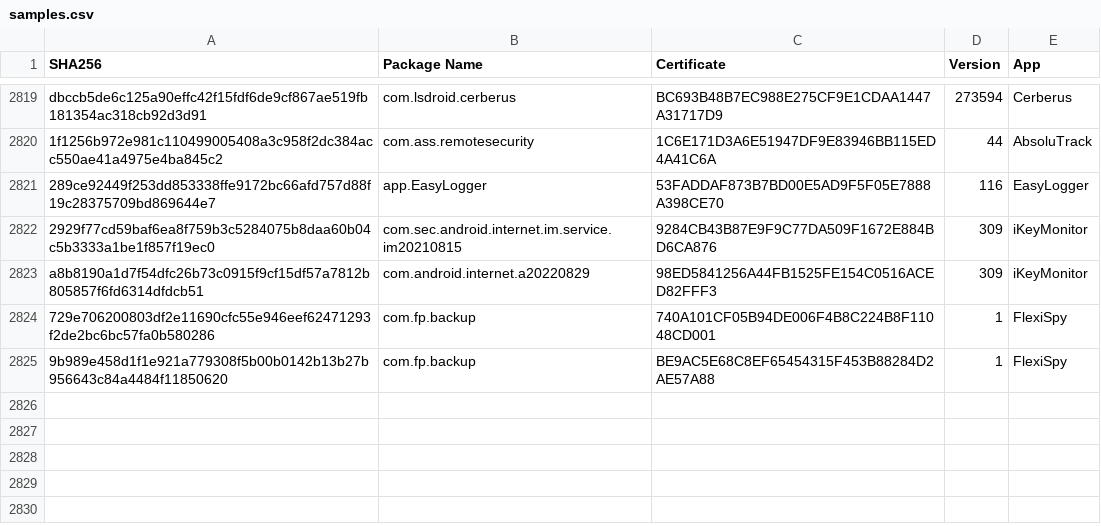
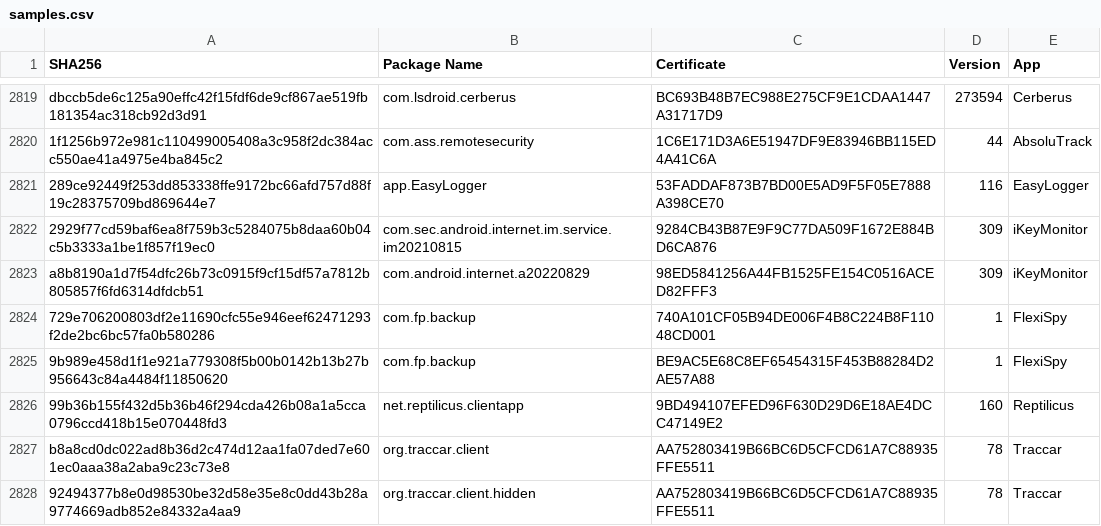
Before and after one commit to AssoEchap/stalkerware-indicators, a CSV file: samples.csv, drawn as a sheet; only a part is shown, gaps mark what is left out.

```diff
--- a/samples.csv
+++ b/samples.csv
@@ -2825 +2825,4 @@ a8b8190a1d7f54dfc26b73c0915f9cf15df57a7812b805857f6fd6314dfdcb51,com.android.int
 9b989e458d1f1e921a779308f5b00b0142b13b27b956643c84a4484f11850620,com.fp.backup,BE9AC5E68C8EF65454315F453B88284D2AE57A88,1,FlexiSpy
+99b36b155f432d5b36b46f294cda426b08a1a5cca0796ccd418b15e070448fd3,net.reptilicus.clientapp,9BD494107EFED96F630D29D6E18AE4DCC47149E2,160,Reptilicus
+b8a8cd0dc022ad8b36d2c474d12aa1fa07ded7e601ec0aaa38a2aba9c23c73e8,org.traccar.client,AA752803419B66BC6D5CFCD61A7C88935FFE5511,78,Traccar
+92494377b8e0d98530be32d58e35e8c0dd43b28a9774669adb852e84332a4aa9,org.traccar.client.hidden,AA752803419B66BC6D5CFCD61A7C88935FFE5511,78,Traccar
```
Also changed, not shown: 1 other file.
